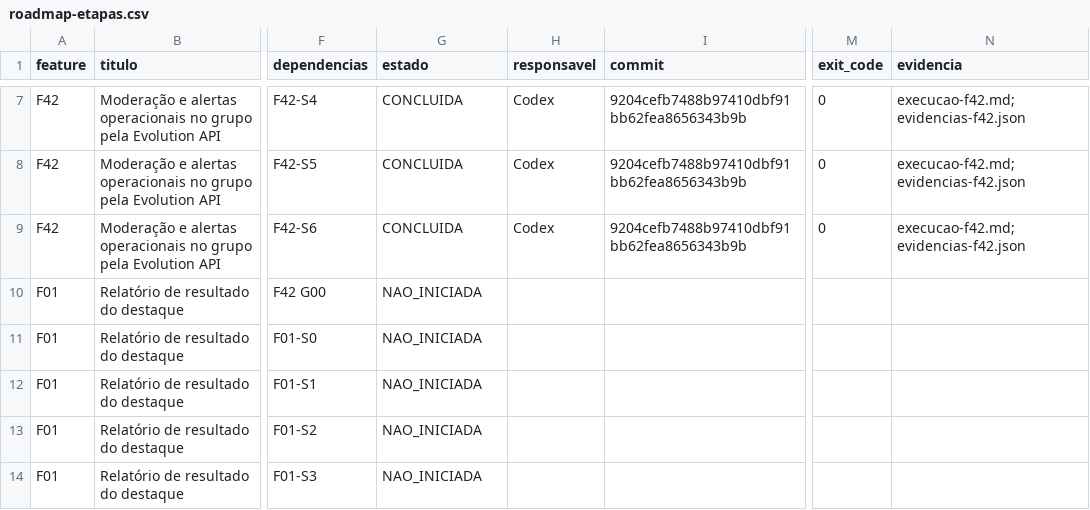
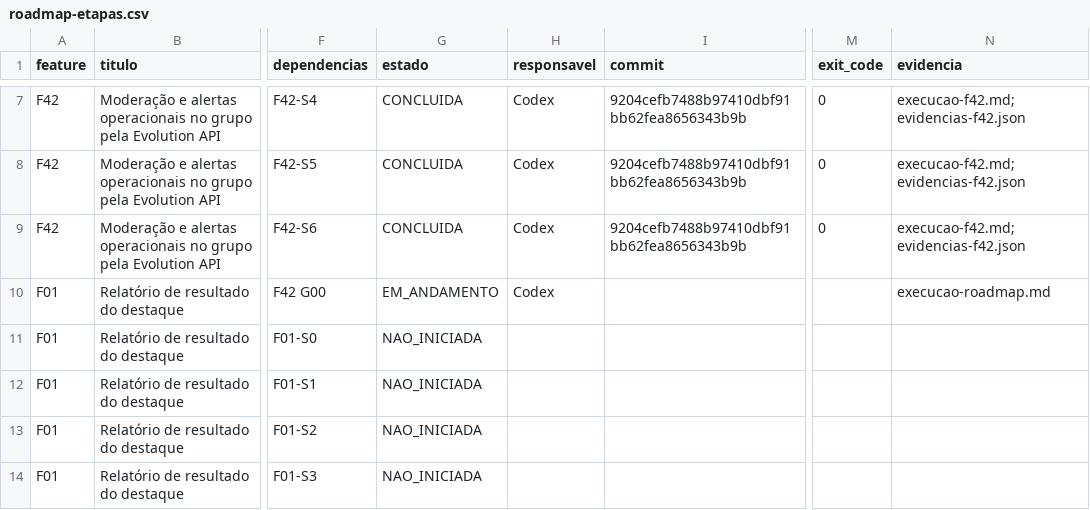
Before and after one commit to MentesReprogramadas/divulgadorlink, a CSV file: docs/planejamento-features/roadmap-etapas.csv, drawn as a sheet; only a part is shown, gaps mark what is left out; the diff names each change by its address in the sheet, - before the commit and + after, or states it on an @@ line.

Commit message:
test: isolate roadmap E2E runtime and record execution baseline

```diff
--- a/docs/planejamento-features/roadmap-etapas.csv
+++ b/docs/planejamento-features/roadmap-etapas.csv
-G10 (estado): NAO_INICIADA
+G10 (estado): EM_ANDAMENTO
-H10 (responsavel): (empty)
+H10 (responsavel): Codex
-N10 (evidencia): (empty)
+N10 (evidencia): execucao-roadmap.md
```
Also changed, not shown: 22 other files.
